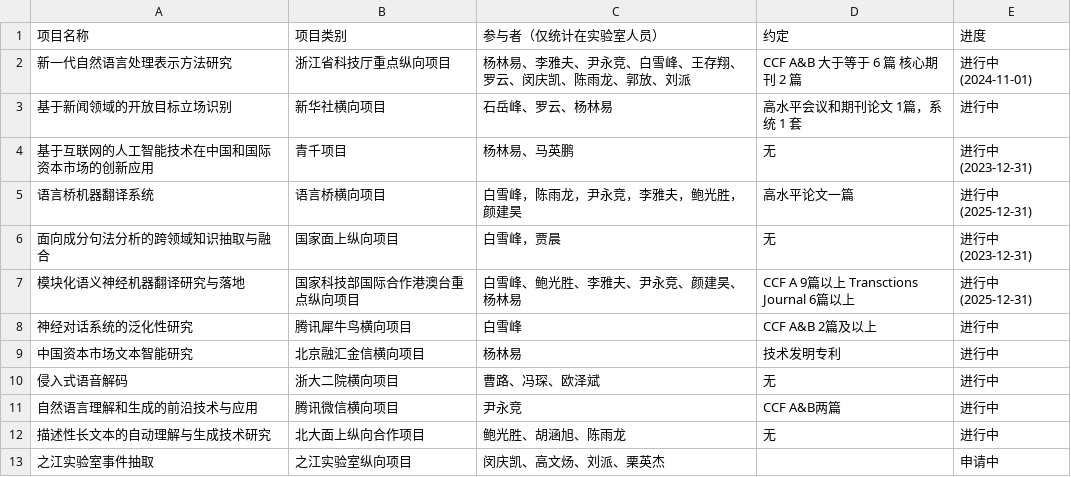
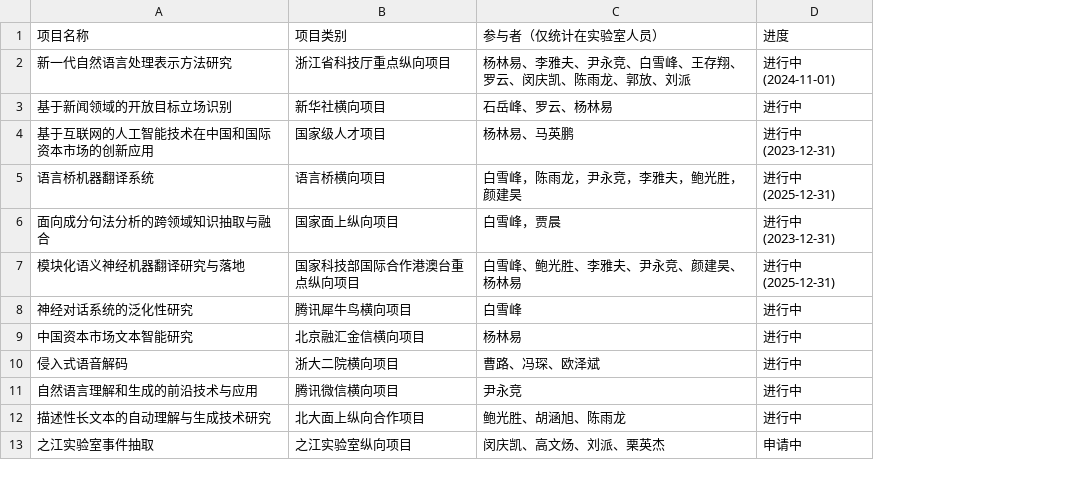
Before and after one commit to 1918190/WestNlp-web, a CSV file: content/projects/results.csv, drawn as a sheet; the diff names each change by its address in the sheet, - before the commit and + after, or states it on an @@ line.

```diff
--- a/content/projects/results.csv
+++ b/content/projects/results.csv
-column D (约定), rows 2-12: CCF A&B 大于等于 6 篇 核心期刊 2 篇 | 高水平会议和期刊论文 1篇，系统 1 套 | 无 | 高水平论文一篇 | 无 | CCF A 9篇以上 Transctions Journal 6篇以上 | CCF A&B 2篇及以上 | 技术发明专利 | 无 | CCF A&B两篇 | 无
-B4 (项目类别): 青千项目
+B4 (项目类别): 国家级人才项目
```
Also changed, not shown: 5 other files.
